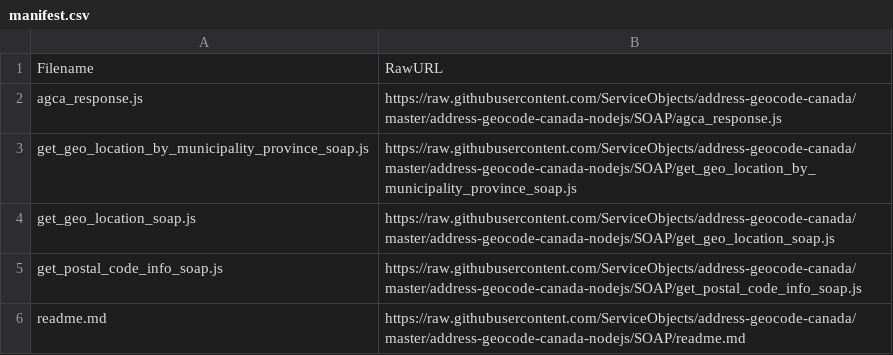
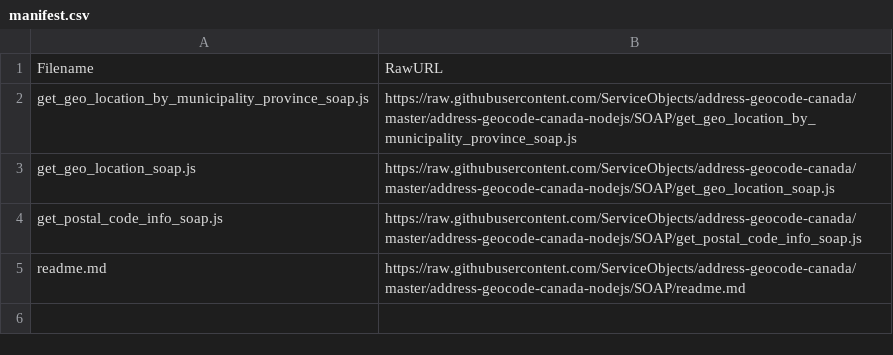
Before and after one commit to ServiceObjects/address-geocode-canada, a CSV file: address-geocode-canada-nodejs/SOAP/manifest.csv, drawn as a sheet.

```diff
--- a/address-geocode-canada-nodejs/SOAP/manifest.csv
+++ b/address-geocode-canada-nodejs/SOAP/manifest.csv
@@ -1,3 +1,2 @@
 Filename,RawURL
-agca_response.js,https://raw.githubusercontent.com/ServiceObjects/address-geocode-canada/master/address-geocode-canada-nodejs/SOAP/agca_response.js
 get_geo_location_by_municipality_province_soap.js,https://raw.githubusercontent.com/ServiceObjects/address-geocode-canada/master/address-geocode-canada-nodejs/SOAP/get_geo_location_by_municipality_province_soap.js
```
Also changed, not shown: 28 other files.
